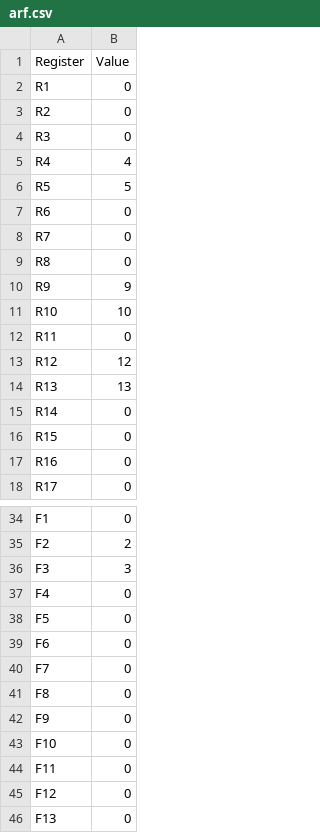
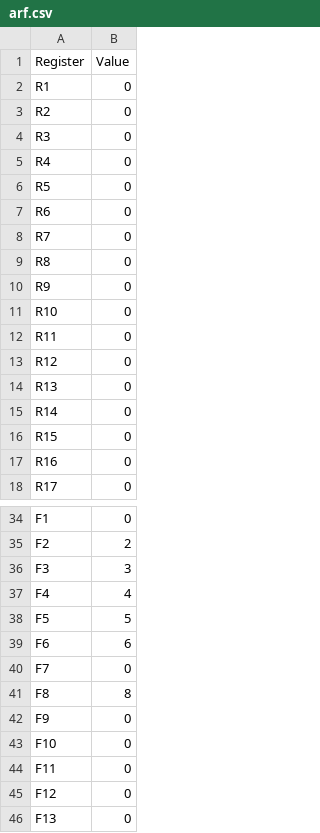
Before and after one commit to harshamondo/Tomasuloslegacy, a CSV file: arf.csv, drawn as a sheet; only a part is shown, gaps mark what is left out.

```diff
--- a/arf.csv
+++ b/arf.csv
@@ -4,4 +4,4 @@ R2,0
 R3,0
-R4,4
-R5,5
+R4,0
+R5,0
 R6,0
@@ -9,7 +9,7 @@ R7,0
 R8,0
-R9,9
-R10,10
+R9,0
+R10,0
 R11,0
-R12,12
-R13,13
+R12,0
+R13,0
 R14,0
@@ -36,7 +36,7 @@ F2,2
 F3,3
-F4,0
-F5,0
-F6,0
+F4,4
+F5,5
+F6,6
 F7,0
-F8,0
+F8,8
 F9,0
```
Also changed, not shown: 5 other files.
